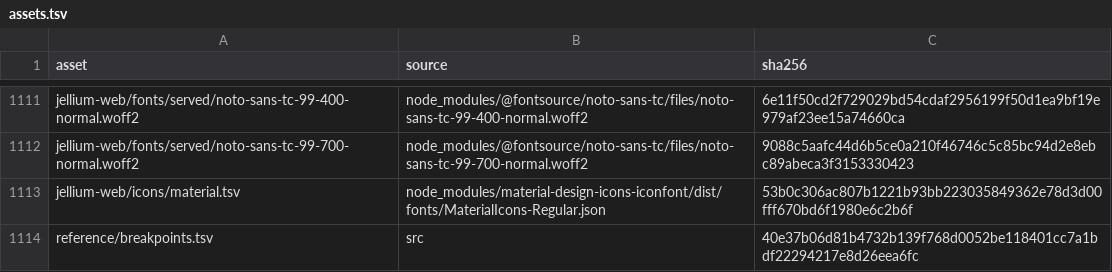
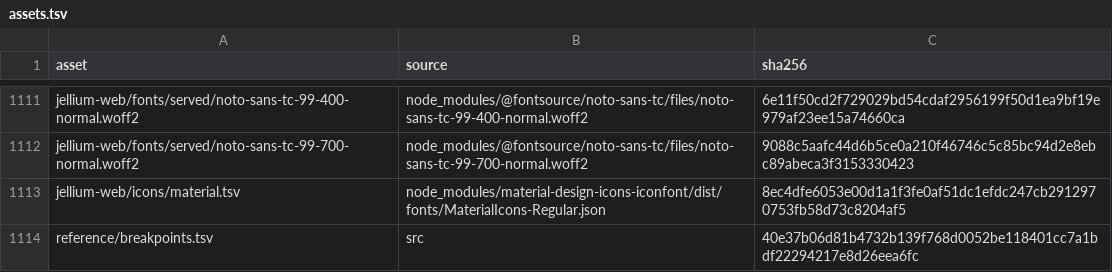
Before and after one commit to andrewrabert/jellium-cli, a TSV file: reference/assets.tsv, drawn as a sheet; only a part is shown, gaps mark what is left out.

```diff
--- a/reference/assets.tsv
+++ b/reference/assets.tsv
@@ -1112,3 +1112,3 @@ jellium-web/fonts/served/noto-sans-tc-99-400-normal.woff2	node_modules/@fontsour
 jellium-web/fonts/served/noto-sans-tc-99-700-normal.woff2	node_modules/@fontsource/noto-sans-tc/files/noto-sans-tc-99-700-normal.woff2	9088c5aafc44d6b5ce0a210f46746c5c85bc94d2e8ebc89abeca3f3153330423
-jellium-web/icons/material.tsv	node_modules/material-design-icons-iconfont/dist/fonts/MaterialIcons-Regular.json	53b0c306ac807b1221b93bb223035849362e78d3d00fff670bd6f1980e6c2b6f
+jellium-web/icons/material.tsv	node_modules/material-design-icons-iconfont/dist/fonts/MaterialIcons-Regular.json	8ec4dfe6053e00d1a1f3fe0af51dc1efdc247cb2912970753fb58d73c8204af5
 reference/breakpoints.tsv	src	40e37b06d81b4732b139f768d0052be118401cc7a1bdf22294217e8d26eea6fc
```
Also changed, not shown: jellium-web/icons/material.tsv, reference/provenance.tsv, 39 other files.
